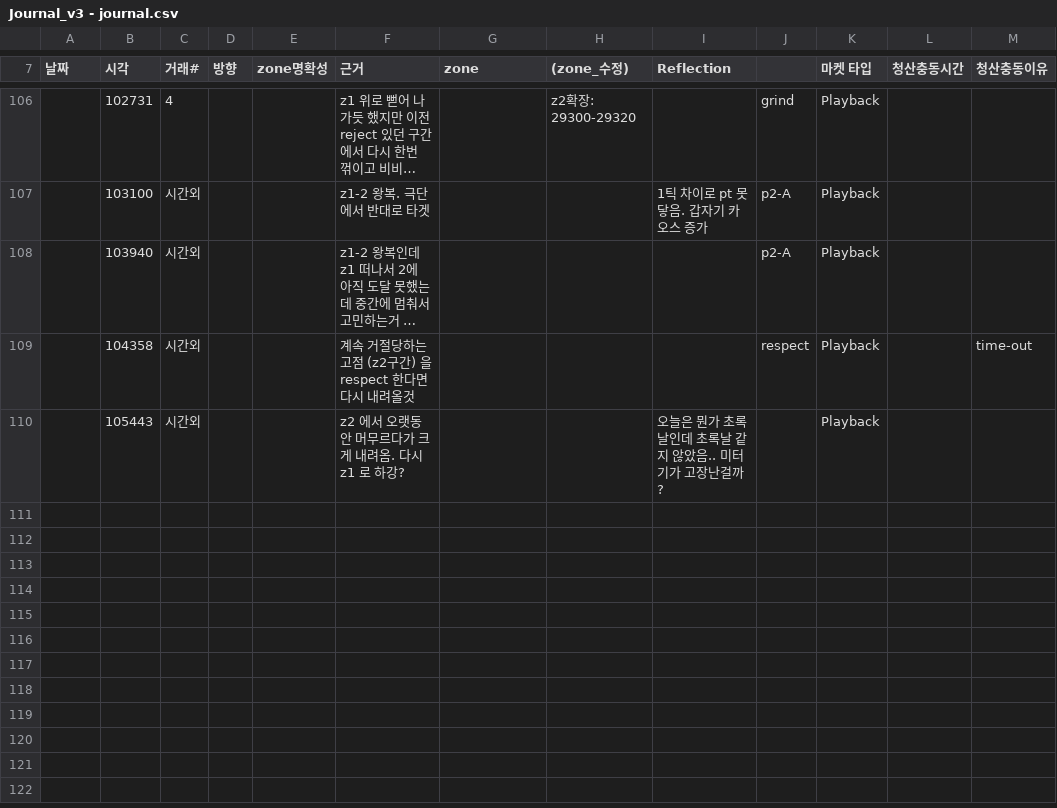
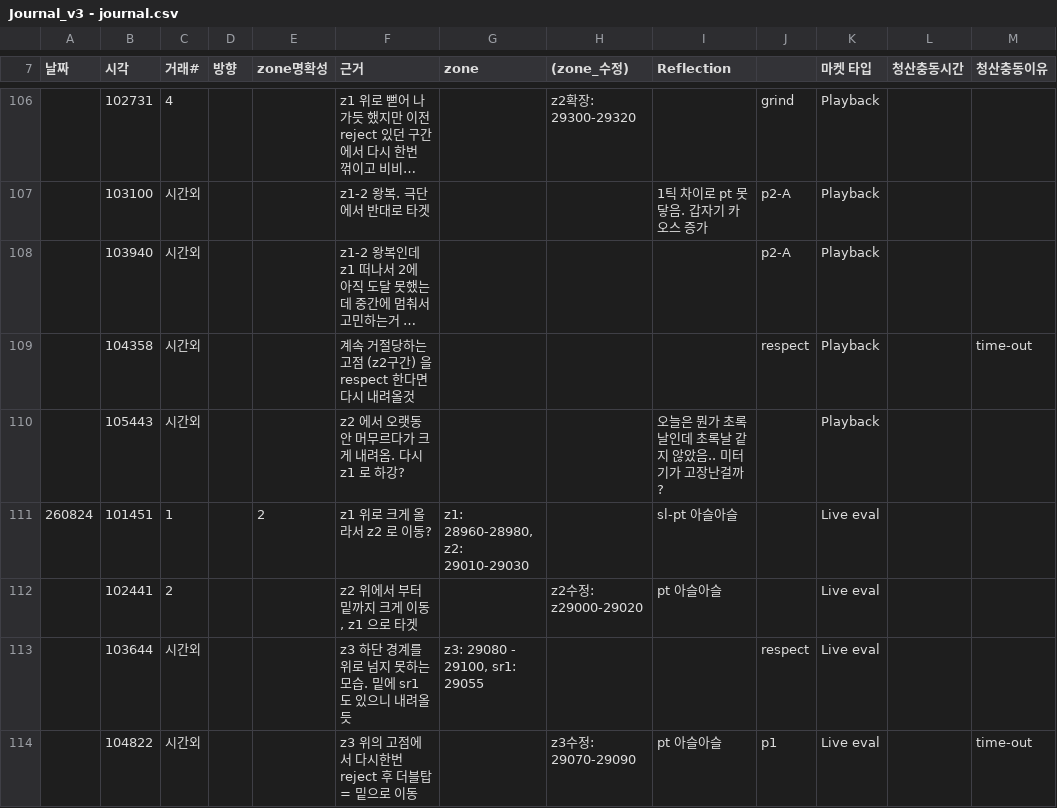
Before and after one commit to kjh950526-create/NQ_Research, a CSV file: journal/Journal_v3 - journal.csv, drawn as a sheet; only a part is shown, gaps mark what is left out; long unchanged cells end in …; the diff names each change by its address in the sheet, - before the commit and + after, or states it on an @@ line.

```diff
--- a/journal/Journal_v3 - journal.csv
+++ b/journal/Journal_v3 - journal.csv
+row 111: 260824 | 101451 | 1 |  | 2 | z1 위로 크게 올라서 z2 로 이동? | z1: 28960-28980, z2: 29010-29030 |  | sl-pt 아슬아슬 |  | Live eval
+row 112:  | 102441 | 2 |  |  | z2 위에서 부터 밑까지 크게 이동, z1 으로 타겟 |  | z2수정: z29000-29020 | pt 아슬아슬 |  | Live eval
+row 113:  | 103644 | 시간외 |  |  | z3 하단 경계를 위로 넘지 못하는 모습. 밑에 sr1 도 있으니 내려올듯 | z3: 29080 - 29100, sr1: 29055 |  |  | respect | Live eval
+row 114:  | 104822 | 시간외 |  |  | z3 위의 고점에서 다시한번 reject 후 더블탑 = 밑으로 이동 |  | z3수정: 29070-29090 | pt 아슬아슬 | p1 | Live eval |  | time-out
```
Also changed, not shown: daily_merged/chaos_meter_log.csv, daily_merged/merged_log.csv, 7 other files.
